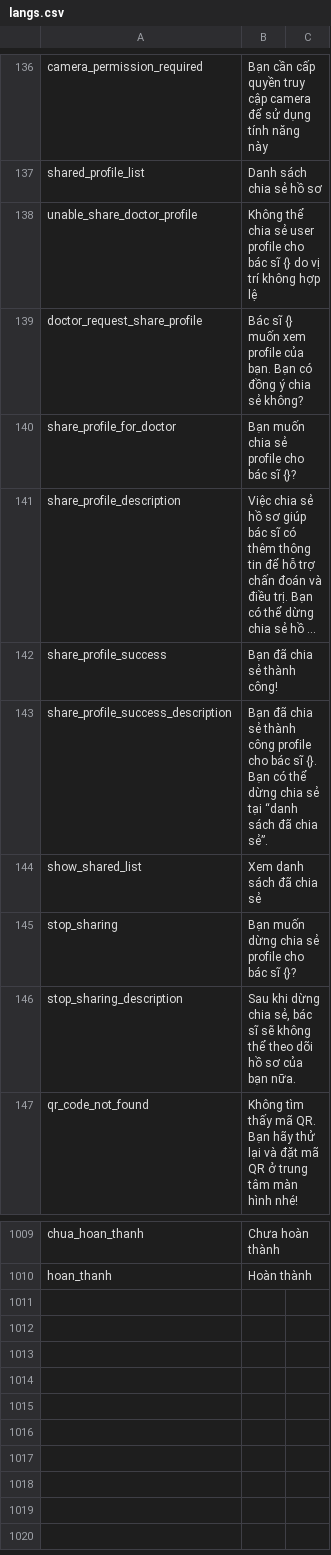
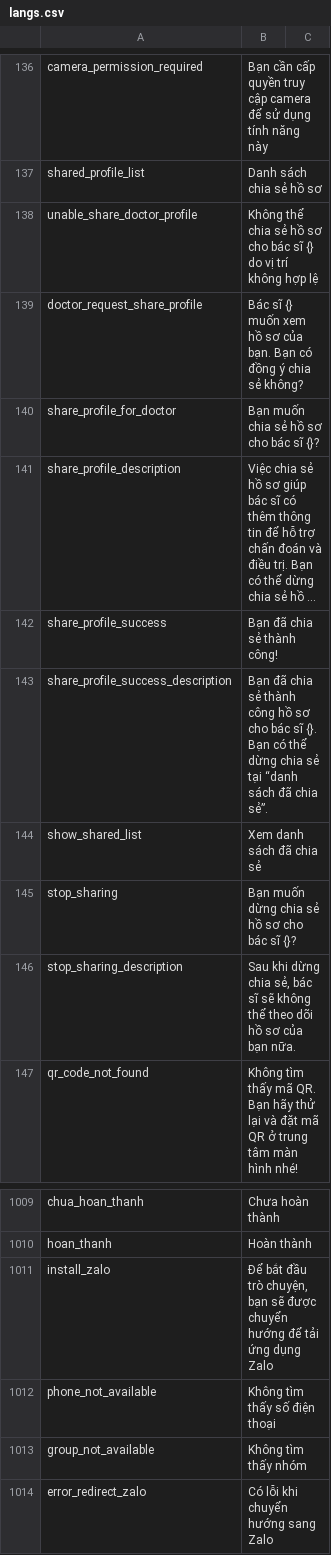
Before and after one commit to diab-machine-2/diab-flutter-mobile, a CSV file: lib/res/translations/langs.csv, drawn as a sheet; only a part is shown, gaps mark what is left out; long unchanged cells end in …; the diff names each change by its address in the sheet, - before the commit and + after, or states it on an @@ line.

```diff
--- a/lib/res/translations/langs.csv
+++ b/lib/res/translations/langs.csv
-B138: …chia sẻ user profile cho bác…
+B138: …chia sẻ hồ sơ cho bác…
-B139: …muốn xem profile của bạn.…
+B139: …muốn xem hồ sơ của bạn.…
-B140: Bạn muốn chia sẻ profile cho bác sĩ {}?
+B140: Bạn muốn chia sẻ hồ sơ cho bác sĩ {}?
-B143: …thành công profile cho bác…
+B143: …thành công hồ sơ cho bác…
-B145: Bạn muốn dừng chia sẻ profile cho bác sĩ {}?
+B145: Bạn muốn dừng chia sẻ hồ sơ cho bác sĩ {}?
+row 1011: install_zalo | Để bắt đầu trò chuyện, bạn sẽ được chuyển hướng để tải ứng dụng Zalo
+row 1012: phone_not_available | Không tìm thấy số điện thoại
+row 1013: group_not_available | Không tìm thấy nhóm
+row 1014: error_redirect_zalo | Có lỗi khi chuyển hướng sang Zalo
```
Also changed, not shown: 7 other files.
